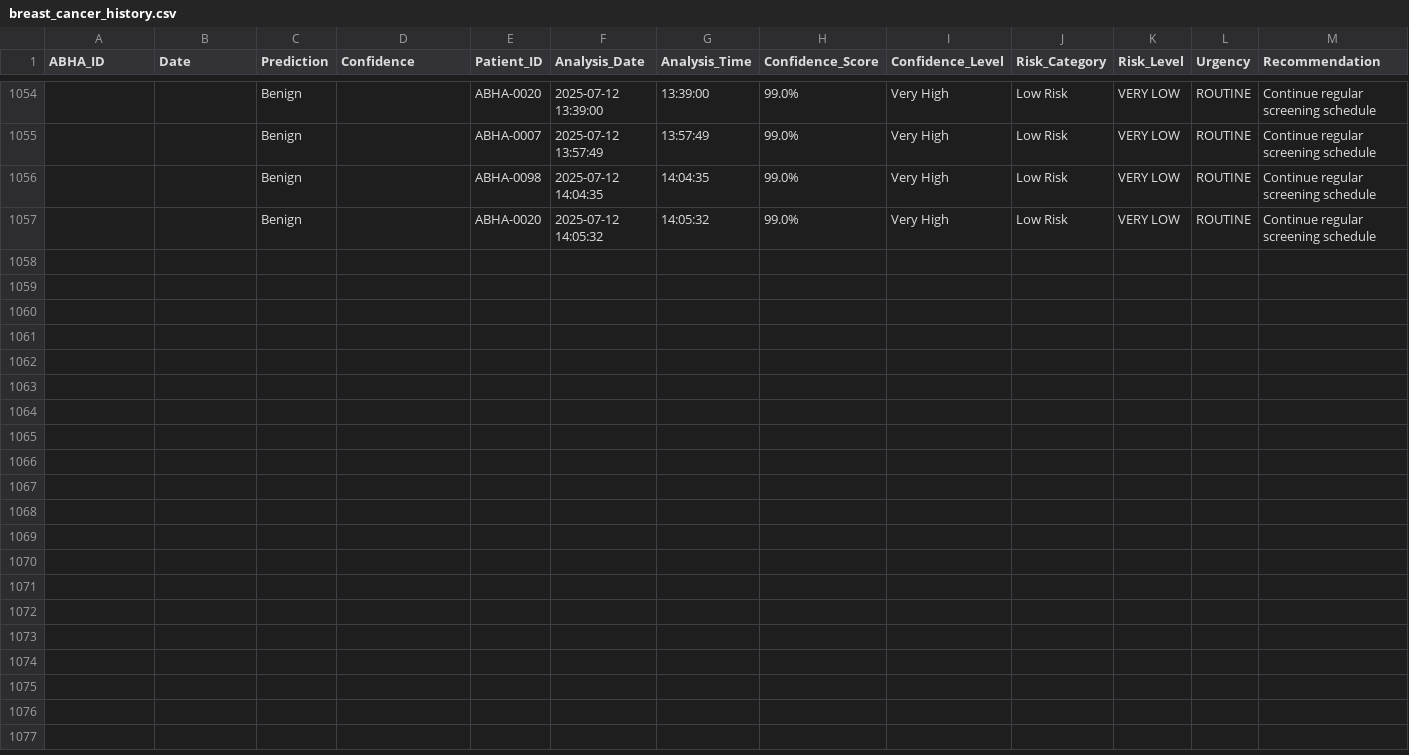
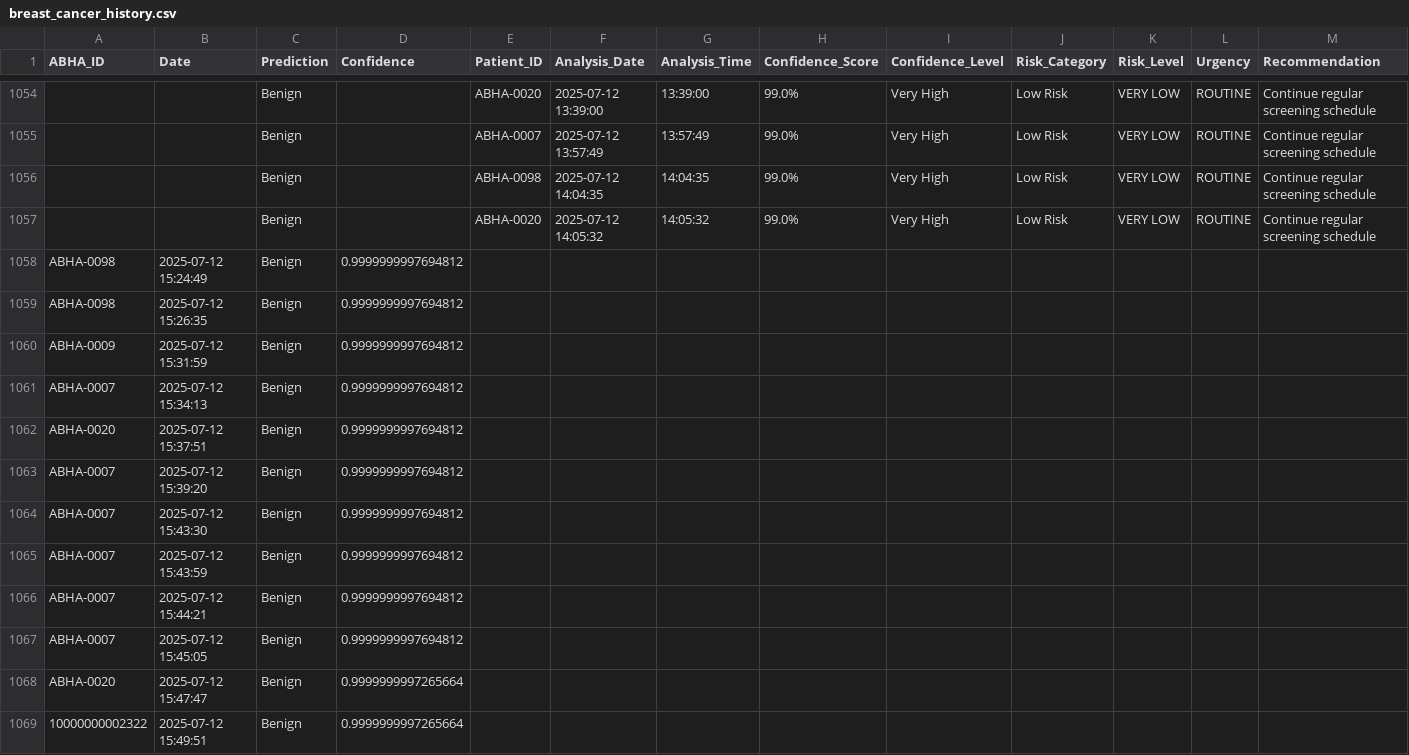
Before and after one commit to deeeppraj/Health, a CSV file: data/breast_cancer_history.csv, drawn as a sheet; only a part is shown, gaps mark what is left out; rows hold the shown columns only; the diff names each change by its address in the sheet, - before the commit and + after, or states it on an @@ line.

```diff
--- a/data/breast_cancer_history.csv
+++ b/data/breast_cancer_history.csv
+row 1058: ABHA-0098 | 2025-07-12 15:24:49 | Benign | 0.9999999997694812
+row 1059: ABHA-0098 | 2025-07-12 15:26:35 | Benign | 0.9999999997694812
+row 1060: ABHA-0009 | 2025-07-12 15:31:59 | Benign | 0.9999999997694812
+row 1061: ABHA-0007 | 2025-07-12 15:34:13 | Benign | 0.9999999997694812
+row 1062: ABHA-0020 | 2025-07-12 15:37:51 | Benign | 0.9999999997694812
+row 1063: ABHA-0007 | 2025-07-12 15:39:20 | Benign | 0.9999999997694812
+row 1064: ABHA-0007 | 2025-07-12 15:43:30 | Benign | 0.9999999997694812
+row 1065: ABHA-0007 | 2025-07-12 15:43:59 | Benign | 0.9999999997694812
+row 1066: ABHA-0007 | 2025-07-12 15:44:21 | Benign | 0.9999999997694812
+row 1067: ABHA-0007 | 2025-07-12 15:45:05 | Benign | 0.9999999997694812
+row 1068: ABHA-0020 | 2025-07-12 15:47:47 | Benign | 0.9999999997265664
+row 1069: 10000000002322 | 2025-07-12 15:49:51 | Benign | 0.9999999997265664
```
Also changed, not shown: 7 other files.
